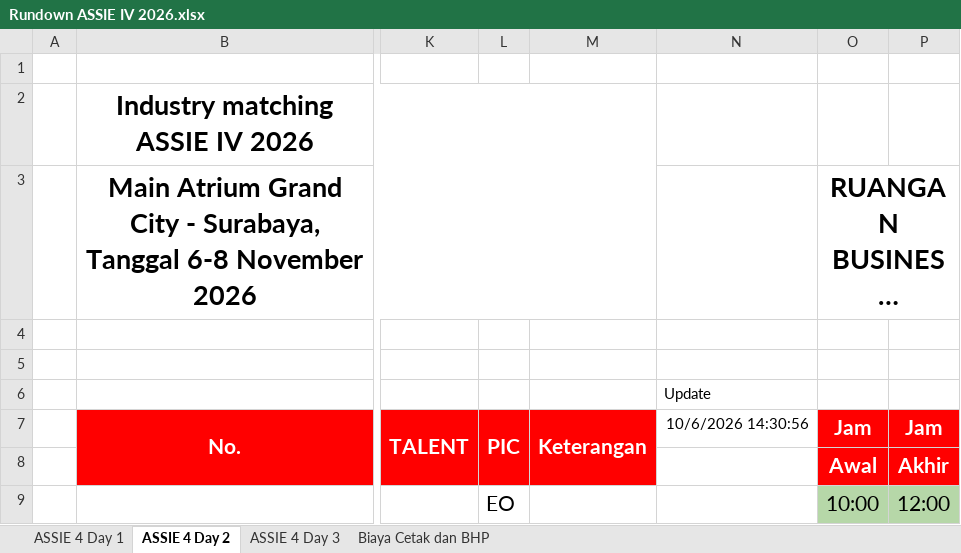
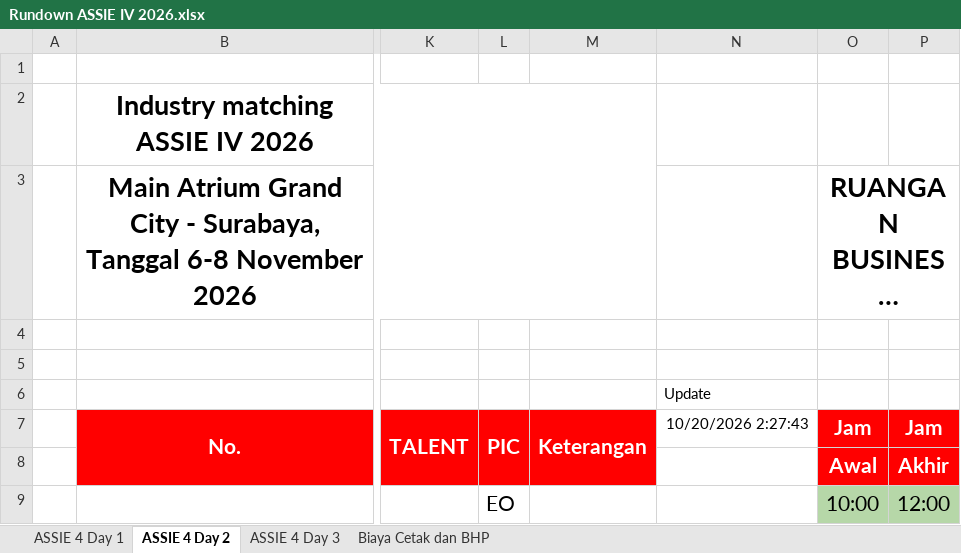
Before and after one commit to addaan1/Plugin-PSB, an Excel workbook: Rundown ASSIE IV 2026.xlsx, sheet ASSIE 4 Day 2, drawn as a sheet; only a part is shown, gaps mark what is left out; long unchanged cells end in …; values as stored, in another font and other column widths than the file's, no borders; charts and pictures not drawn; the diff covers the shown part only; the diff names each change by its address in the sheet, - before the commit and + after, or states it on an @@ line.

Commit message:
feat(rundown): perbarui jadwal acara sesuai file Rundown ASSIE IV 2026.xlsx

```diff
--- a/Rundown ASSIE IV 2026.xlsx (sheet ASSIE 4 Day 2)
+++ b/Rundown ASSIE IV 2026.xlsx (sheet ASSIE 4 Day 2)
-N7: 10/6/2026 14:30:56
+N7: 10/20/2026 2:27:43
```
Also changed, not shown: 19 edited cells and cell formats elsewhere in this sheet, sheet ASSIE 4 Day 1, sheet Biaya Cetak dan BHP, sheet ASSIE 4 Day 3, 2 other files.
